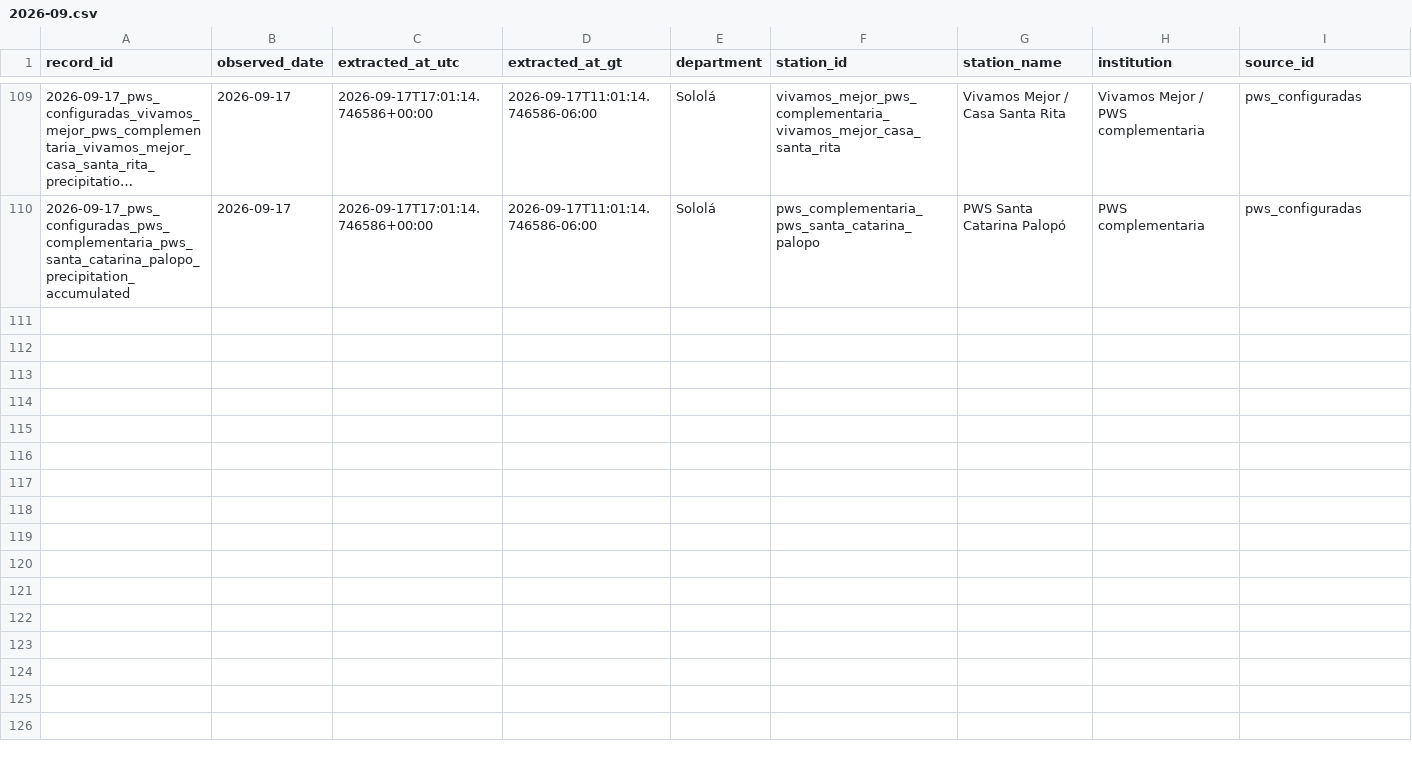
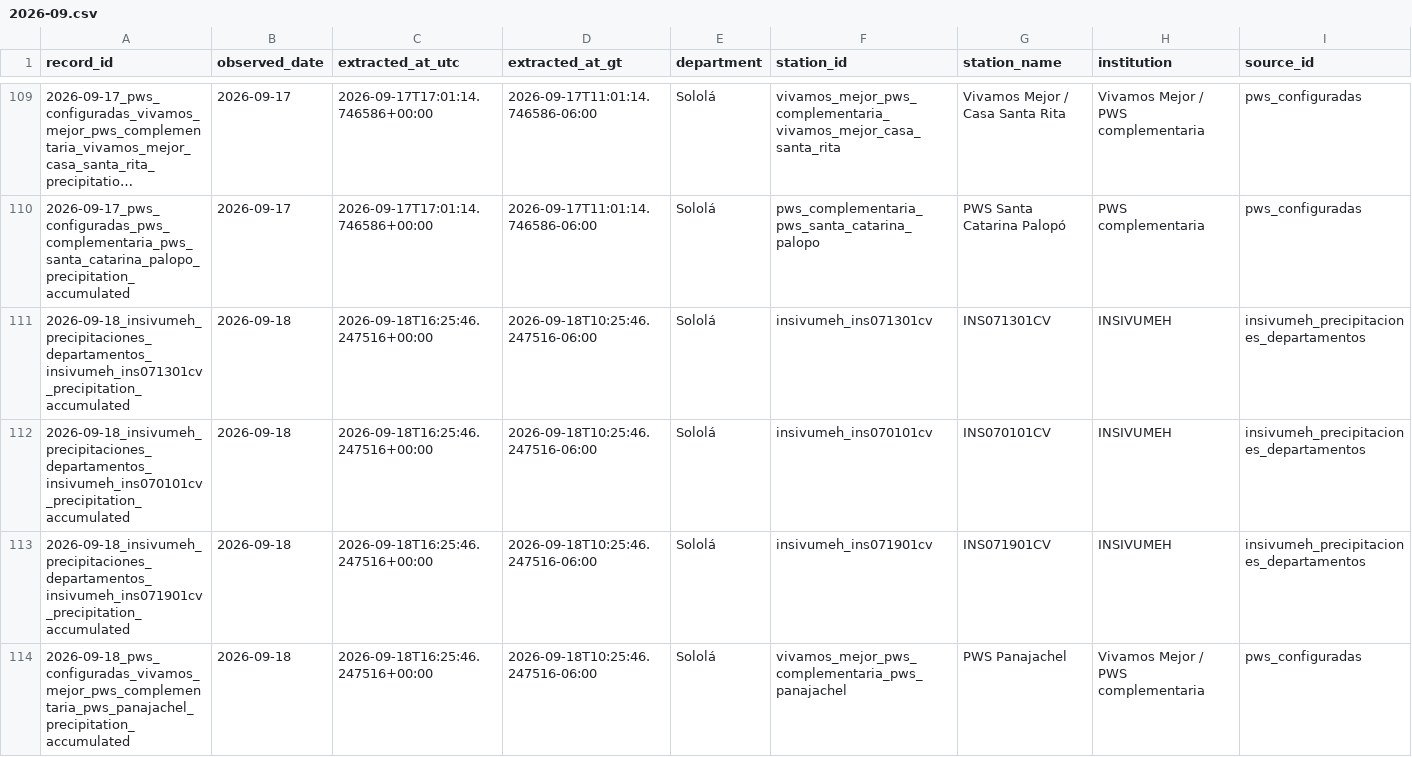
Before and after one commit to geograficaaala/MTA, a CSV file: docs/data/precipitaciones/historico/2026/2026-09.csv, drawn as a sheet; only a part is shown, gaps mark what is left out; long unchanged cells end in …; rows hold the shown columns only; the diff covers the shown part only; the diff names each change by its address in the sheet, - before the commit and + after, or states it on an @@ line.

```diff
--- a/docs/data/precipitaciones/historico/2026/2026-09.csv
+++ b/docs/data/precipitaciones/historico/2026/2026-09.csv
+row 111: 2026-09-18_insivumeh_precipitaciones_departamentos_insivumeh_ins071301cv_precipitation_accumulated | 2026-09-18 | 2026-09-18T16:25:46.247516+00:00 | 2026-09-18T10:25:46.247516-06:00 | Sololá | insivumeh_ins071301cv | INS071301CV | INSIVUMEH | insivumeh_precipitaciones_departamentos
+row 112: 2026-09-18_insivumeh_precipitaciones_departamentos_insivumeh_ins070101cv_precipitation_accumulated | 2026-09-18 | 2026-09-18T16:25:46.247516+00:00 | 2026-09-18T10:25:46.247516-06:00 | Sololá | insivumeh_ins070101cv | INS070101CV | INSIVUMEH | insivumeh_precipitaciones_departamentos
+row 113: 2026-09-18_insivumeh_precipitaciones_departamentos_insivumeh_ins071901cv_precipitation_accumulated | 2026-09-18 | 2026-09-18T16:25:46.247516+00:00 | 2026-09-18T10:25:46.247516-06:00 | Sololá | insivumeh_ins071901cv | INS071901CV | INSIVUMEH | insivumeh_precipitaciones_departamentos
+row 114: 2026-09-18_pws_configuradas_vivamos_mejor_pws_complementaria_pws_panajachel_precipitation_accumulated | 2026-09-18 | 2026-09-18T16:25:46.247516+00:00 | 2026-09-18T10:25:46.247516-06:00 | Sololá | vivamos_mejor_pws_complementaria_pws_panajachel | PWS Panajachel | Vivamos Mejor / PWS complementaria | pws_configuradas
```
Also changed, not shown: 3 added rows elsewhere in this file, docs/data/precipitaciones/estaciones_precipitacion.csv, 11 other files.
